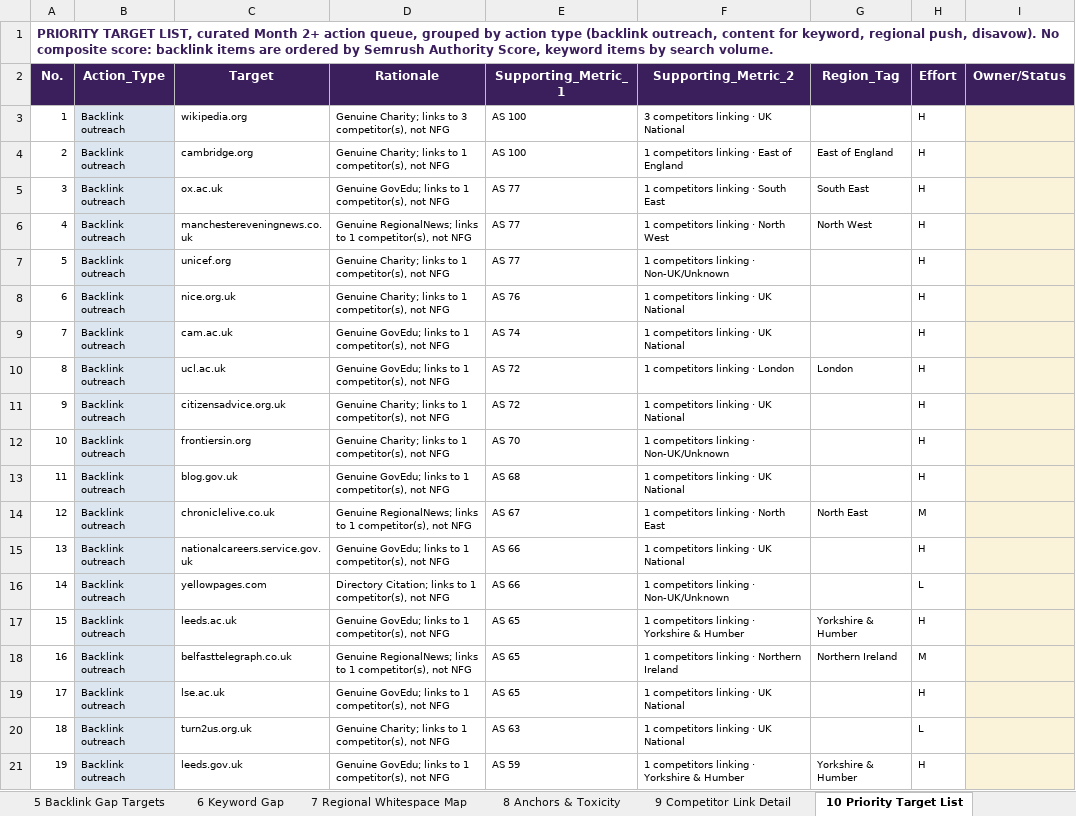
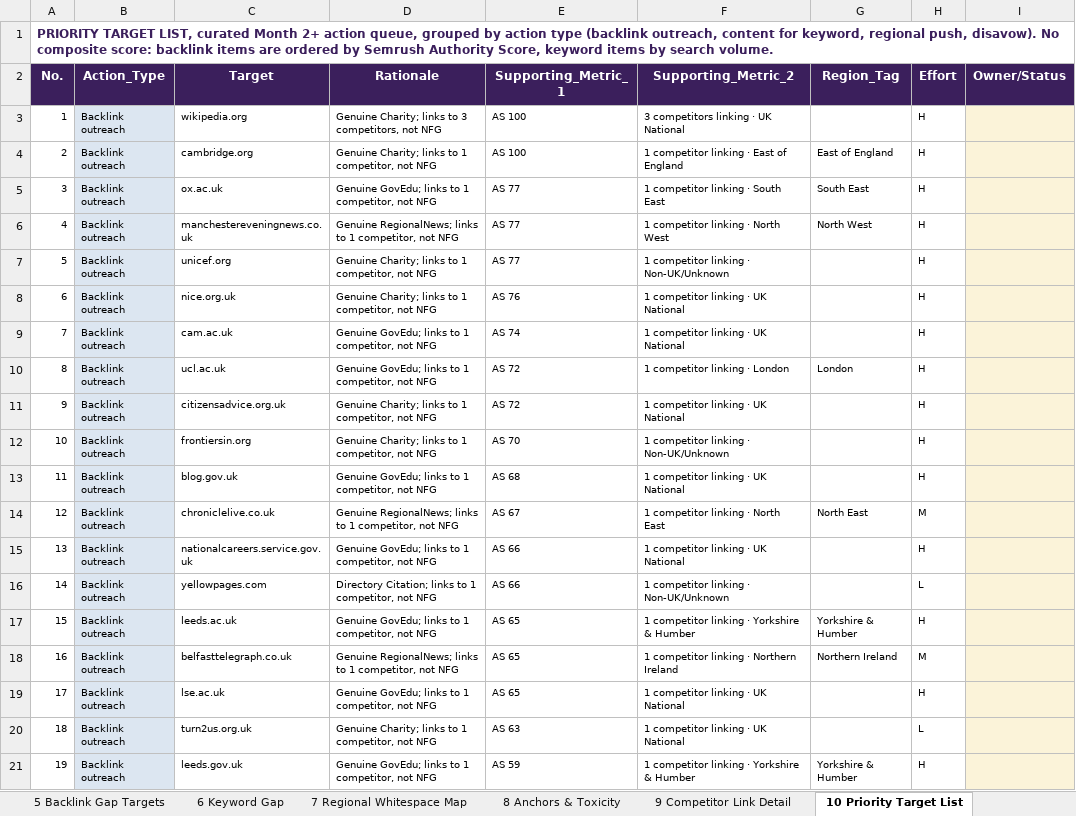
Before and after one commit to fahadahmad-ship-it/test, an Excel workbook: NFG_Month1_Foundation_Audit_2026-09-22_v1.xlsx, sheet 10 Priority Target List, drawn as a sheet; only a part is shown; values as stored, in another font and other column widths than the file's, no borders; the diff covers the shown part only; the diff names each change by its address in the sheet, - before the commit and + after, or states it on an @@ line.

```diff
--- a/NFG_Month1_Foundation_Audit_2026-09-22_v1.xlsx (sheet 10 Priority Target List)
+++ b/NFG_Month1_Foundation_Audit_2026-09-22_v1.xlsx (sheet 10 Priority Target List)
-D3 (Rationale): …to 3 competitor(s), not NFG
+D3 (Rationale): …to 3 competitors, not NFG
-D4 (Rationale): …to 1 competitor(s), not NFG
+D4 (Rationale): …to 1 competitor, not NFG
-F4 (Supporting_Metric_2): 1 competitors linking · East of England
+F4 (Supporting_Metric_2): 1 competitor linking · East of England
-D5 (Rationale): …to 1 competitor(s), not NFG
+D5 (Rationale): …to 1 competitor, not NFG
-F5 (Supporting_Metric_2): 1 competitors linking · South East
+F5 (Supporting_Metric_2): 1 competitor linking · South East
-D6 (Rationale): …to 1 competitor(s), not NFG
+D6 (Rationale): …to 1 competitor, not NFG
-F6 (Supporting_Metric_2): 1 competitors linking · North West
+F6 (Supporting_Metric_2): 1 competitor linking · North West
-D7:D8 (Rationale): …to 1 competitor(s), not NFG
+D7:D8 (Rationale): …to 1 competitor, not NFG
-F7 (Supporting_Metric_2): 1 competitors linking · Non-UK/Unknown
+F7 (Supporting_Metric_2): 1 competitor linking · Non-UK/Unknown
-F8:F9 (Supporting_Metric_2): 1 competitors linking · UK National
+F8:F9 (Supporting_Metric_2): 1 competitor linking · UK National
-D9:D10 (Rationale): …to 1 competitor(s), not NFG
+D9:D10 (Rationale): …to 1 competitor, not NFG
-F10 (Supporting_Metric_2): 1 competitors linking · London
+F10 (Supporting_Metric_2): 1 competitor linking · London
-D11:D12 (Rationale): …to 1 competitor(s), not NFG
+D11:D12 (Rationale): …to 1 competitor, not NFG
-F11 (Supporting_Metric_2): 1 competitors linking · UK National
+F11 (Supporting_Metric_2): 1 competitor linking · UK National
-F12 (Supporting_Metric_2): 1 competitors linking · Non-UK/Unknown
+F12 (Supporting_Metric_2): 1 competitor linking · Non-UK/Unknown
-D13 (Rationale): …to 1 competitor(s), not NFG
+D13 (Rationale): …to 1 competitor, not NFG
-F13 (Supporting_Metric_2): 1 competitors linking · UK National
+F13 (Supporting_Metric_2): 1 competitor linking · UK National
-D14 (Rationale): …to 1 competitor(s), not NFG
+D14 (Rationale): …to 1 competitor, not NFG
-F14 (Supporting_Metric_2): 1 competitors linking · North East
+F14 (Supporting_Metric_2): 1 competitor linking · North East
-D15 (Rationale): …to 1 competitor(s), not NFG
+D15 (Rationale): …to 1 competitor, not NFG
-F15 (Supporting_Metric_2): 1 competitors linking · UK National
+F15 (Supporting_Metric_2): 1 competitor linking · UK National
-D16 (Rationale): …to 1 competitor(s), not NFG
+D16 (Rationale): …to 1 competitor, not NFG
-F16 (Supporting_Metric_2): 1 competitors linking · Non-UK/Unknown
+F16 (Supporting_Metric_2): 1 competitor linking · Non-UK/Unknown
-D17 (Rationale): …to 1 competitor(s), not NFG
+D17 (Rationale): …to 1 competitor, not NFG
-F17 (Supporting_Metric_2): 1 competitors linking · Yorkshire & Humber
+F17 (Supporting_Metric_2): 1 competitor linking · Yorkshire & Humber
-D18 (Rationale): …to 1 competitor(s), not NFG
+D18 (Rationale): …to 1 competitor, not NFG
-F18 (Supporting_Metric_2): 1 competitors linking · Northern Ireland
+F18 (Supporting_Metric_2): 1 competitor linking · Northern Ireland
-D19 (Rationale): …to 1 competitor(s), not NFG
+D19 (Rationale): …to 1 competitor, not NFG
-F19:F20 (Supporting_Metric_2): 1 competitors linking · UK National
+F19:F20 (Supporting_Metric_2): 1 competitor linking · UK National
-D20 (Rationale): …to 1 competitor(s), not NFG
+D20 (Rationale): …to 1 competitor, not NFG
-D21 (Rationale): …to 1 competitor(s), not NFG
+D21 (Rationale): …to 1 competitor, not NFG
-F21 (Supporting_Metric_2): 1 competitors linking · Yorkshire & Humber
+F21 (Supporting_Metric_2): 1 competitor linking · Yorkshire & Humber
```
Also changed, not shown: 330 edited cells elsewhere in this sheet, sheet 3 NFG Backlink Profile, sheet 1 Executive Scorecard, sheet 2 Competitor Benchmark, sheet 11 Data Dictionary & Raw, charts or pictures, 2 other files.
